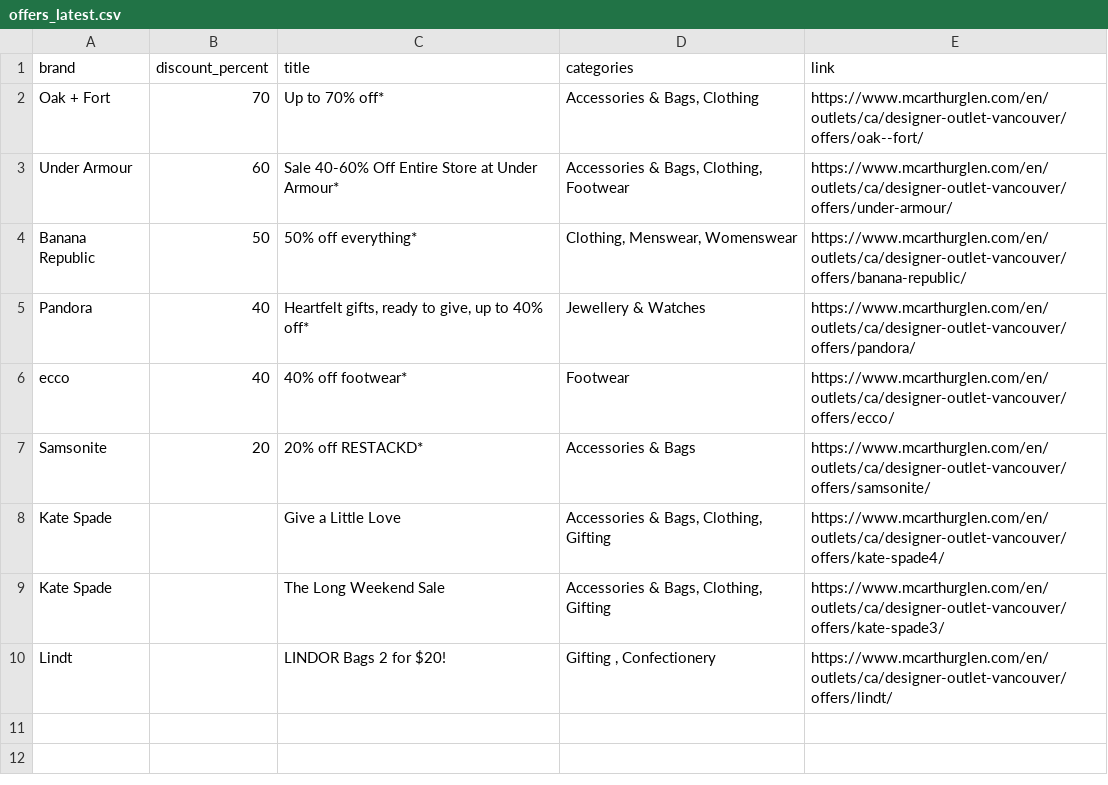
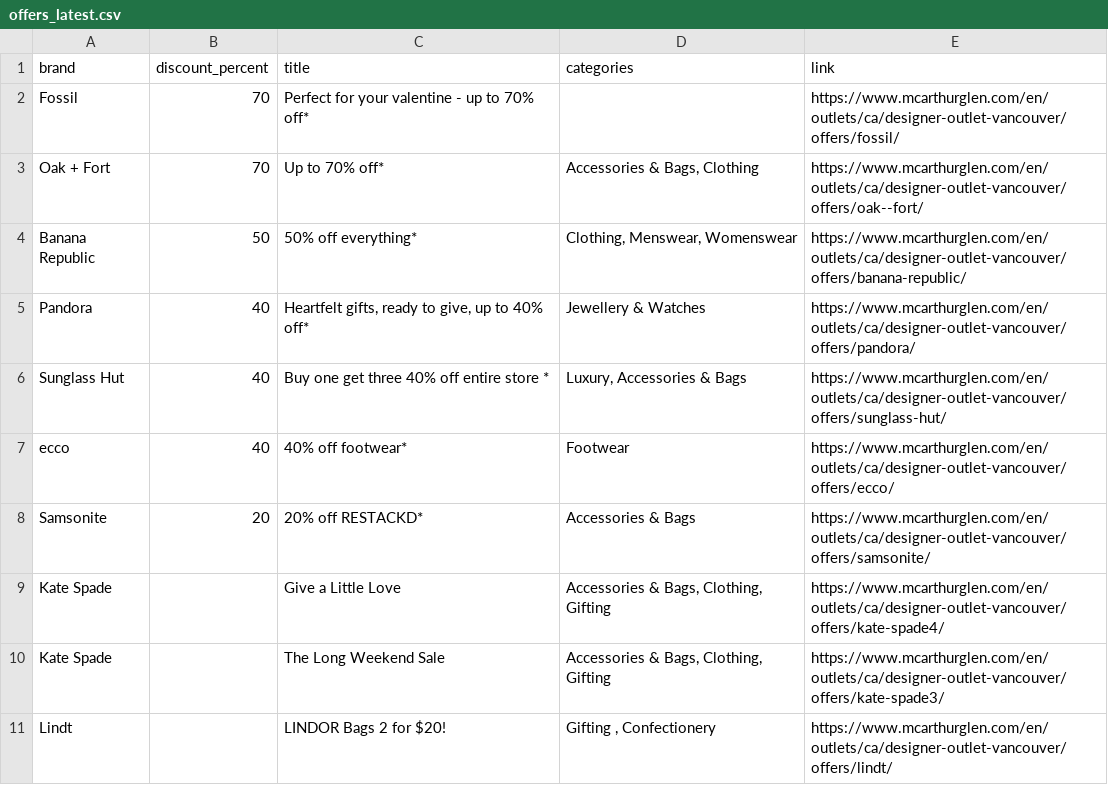
Before and after one commit to zhapte/offer-scrape, a CSV file: offers_latest.csv, drawn as a sheet; removed rows and columns are numbered as before the commit, all else as after; the diff names each change by its address in the sheet, - before the commit and + after, or states it on an @@ line.

```diff
--- a/offers_latest.csv
+++ b/offers_latest.csv
+row 2: Fossil | 70 | Perfect for your valentine - up to 70% off* |  | https://www.mcarthurglen.com/en/outlets/ca/designer-outlet-vancouver/offers/fossil/
-row 3: Under Armour | 60 | Sale 40-60% Off Entire Store at Under Armour* | Accessories & Bags, Clothing, Footwear | https://www.mcarthurglen.com/en/outlets/ca/designer-outlet-vancouver/offers/under-armour/
+row 6: Sunglass Hut | 40 | Buy one get three 40% off entire store * | Luxury, Accessories & Bags | https://www.mcarthurglen.com/en/outlets/ca/designer-outlet-vancouver/offers/sunglass-hut/
```
Also changed, not shown: 2 other files.
